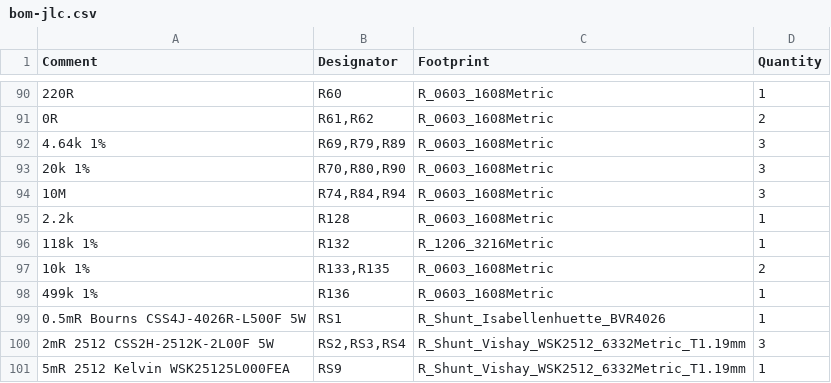
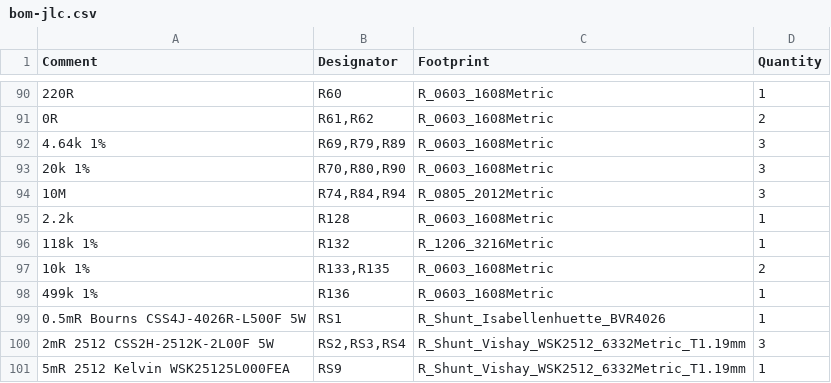
Before and after one commit to jaylamping/roark, a CSV file: hardware/power-board/fab/bom-jlc.csv, drawn as a sheet; only a part is shown, gaps mark what is left out; the diff names each change by its address in the sheet, - before the commit and + after, or states it on an @@ line.

```diff
--- a/hardware/power-board/fab/bom-jlc.csv
+++ b/hardware/power-board/fab/bom-jlc.csv
-C94 (Footprint): R_0603_1608Metric
+C94 (Footprint): R_0805_2012Metric
```
Also changed, not shown: hardware/power-board/bom-rev-B.csv, hardware/power-board/fab/bom-digikey.csv, 22 other files.
